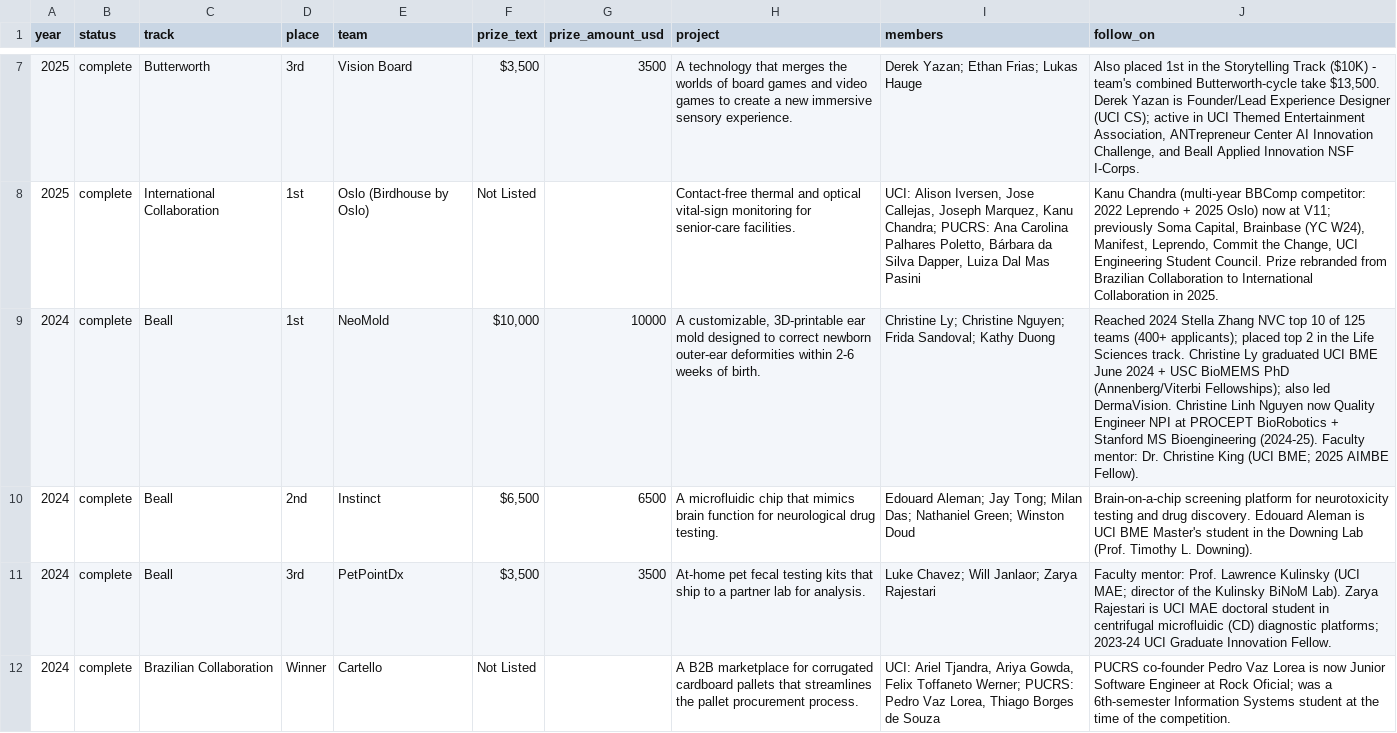
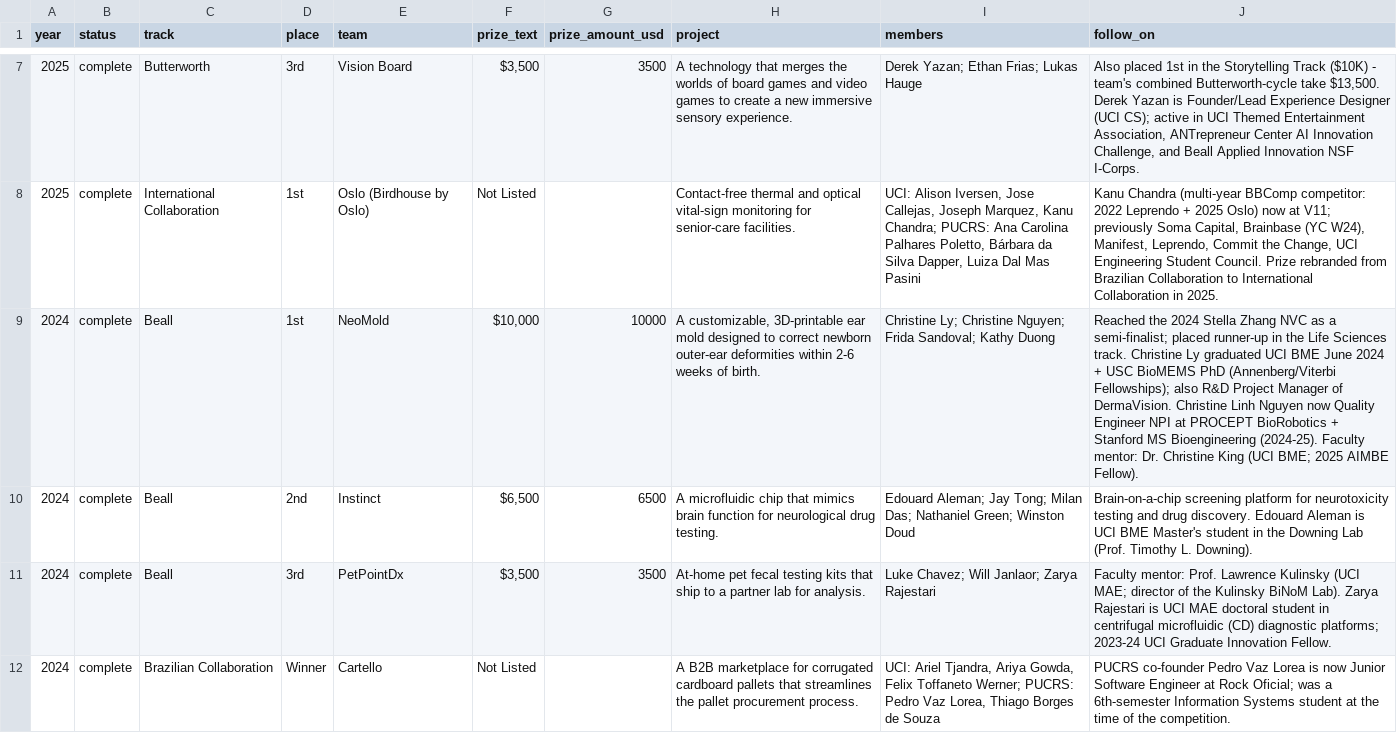
Before and after one commit to BeallButterworthUCI/History, a CSV file: data/winners.csv, drawn as a sheet; only a part is shown, gaps mark what is left out; the diff covers the shown part only; the diff names each change by its address in the sheet, - before the commit and + after, or states it on an @@ line.

Commit message:
Apply verification fixes across docs and data

```diff
--- a/data/winners.csv
+++ b/data/winners.csv
-J9 (follow_on): Reached 2024 Stella Zhang NVC top 10 of 125 teams (400+ applicants); placed top 2 in the Life Sciences track. Christine Ly graduated UCI BME June 2024 + USC BioMEMS PhD (Annenberg/Viterbi Fellowships); also led DermaVision. Christine…
+J9 (follow_on): Reached the 2024 Stella Zhang NVC as a semi-finalist; placed runner-up in the Life Sciences track. Christine Ly graduated UCI BME June 2024 + USC BioMEMS PhD (Annenberg/Viterbi Fellowships); also R&D Project Manager of DermaVision. Christine…
```
Also changed, not shown: 1 edited cell elsewhere in this file, 7 other files.
